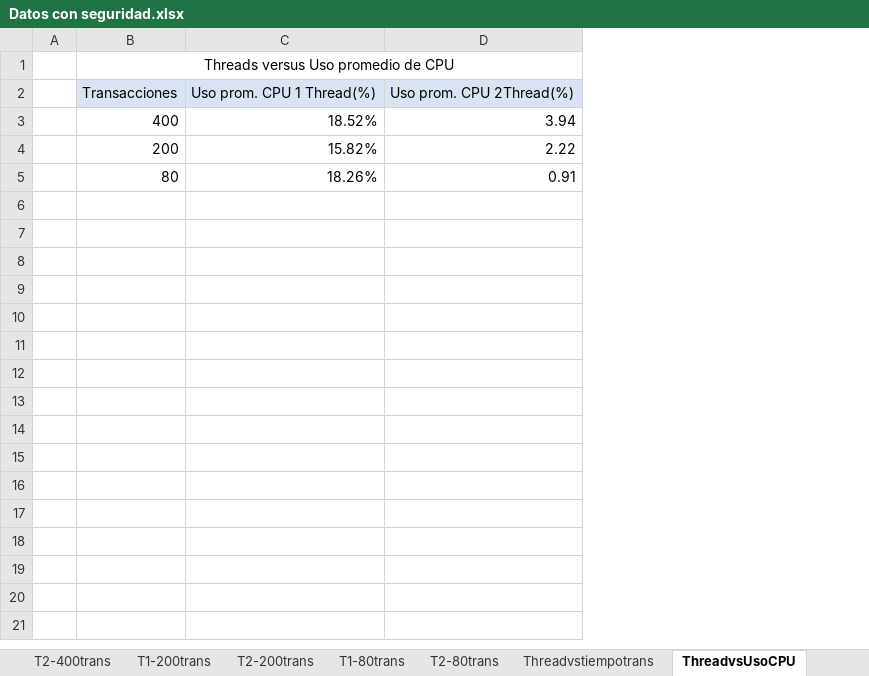
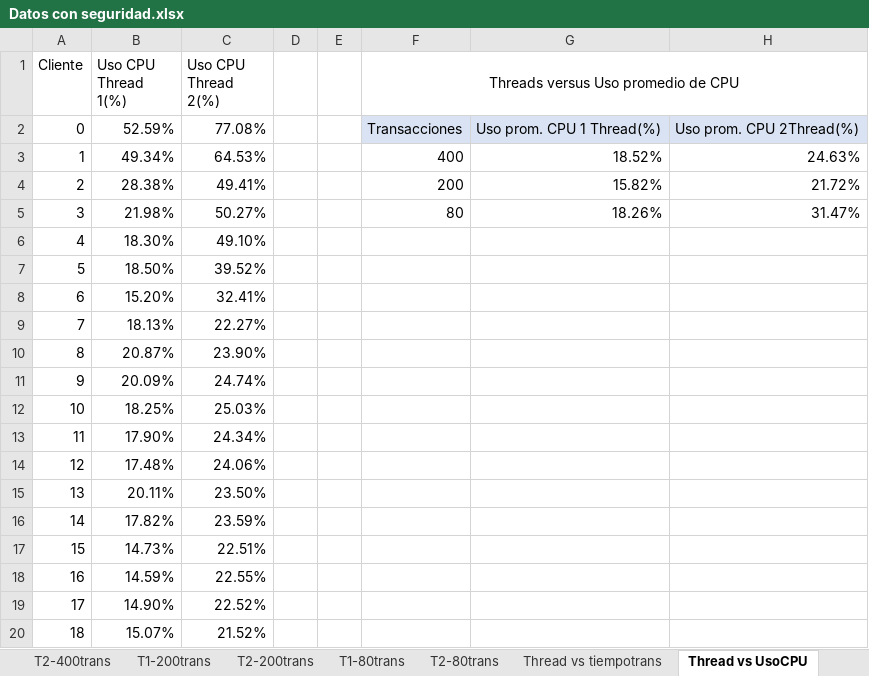
Before and after one commit to JDevMen/Caso3_Infracomp, an Excel workbook: Datos/Datos con seguridad.xlsx, sheet Thread vs UsoCPU, drawn as a sheet; only a part is shown; values as stored, in another font and other column widths than the file's, no borders; charts and pictures and conditional formats not drawn; removed rows and columns are numbered as before the commit, all else as after; the diff covers the shown part only; the diff names each change by its address in the sheet, - before the commit and + after, or states it on an @@ line.

```diff
--- a/Datos/Datos con seguridad.xlsx (sheet Thread vs UsoCPU)
+++ b/Datos/Datos con seguridad.xlsx (sheet Thread vs UsoCPU)
-sheet tab: Threadvstiempotrans
+sheet tab: Thread vs tiempotrans
-sheet tab: ThreadvsUsoCPU
+sheet tab: Thread vs UsoCPU
+column A (Cliente), rows 2-5: 0 | 1 | 2 | 3
+column B (Uso CPU Thread 1(%)), rows 2-5: 52.59% | 49.34% | 28.38% | 21.98%
+column C (Uso CPU Thread 2(%)), rows 2-5: 77.08% | 64.53% | 49.41% | 50.27%
+column E, empty
-column D, rows 2-5: Uso prom. CPU 2Thread(%) | 3.94 | 2.22 | 0.91
+column H, rows 2-5: Uso prom. CPU 2Thread(%) | 24.63% | 21.72% | 31.47%
+row 6: 4 | 18.30% | 49.10%
+row 7: 5 | 18.50% | 39.52%
+row 8: 6 | 15.20% | 32.41%
+row 9: 7 | 18.13% | 22.27%
+row 10: 8 | 20.87% | 23.90%
+row 11: 9 | 20.09% | 24.74%
+row 12: 10 | 18.25% | 25.03%
+row 13: 11 | 17.90% | 24.34%
+row 14: 12 | 17.48% | 24.06%
+row 15: 13 | 20.11% | 23.50%
+row 16: 14 | 17.82% | 23.59%
+row 17: 15 | 14.73% | 22.51%
+row 18: 16 | 14.59% | 22.55%
+row 19: 17 | 14.90% | 22.52%
+row 20: 18 | 15.07% | 21.52%
```
Also changed, not shown: 381 added rows elsewhere in this sheet, other sheet tabs, charts or pictures, Datos/Configuración 7 (SS)/ResultadosCSV/ResultadosCSV config7.xlsx, Datos/Configuración 8 (SS)/ResultadosCSV/ResultadosCSV conf8.xlsx, 1 other file.
